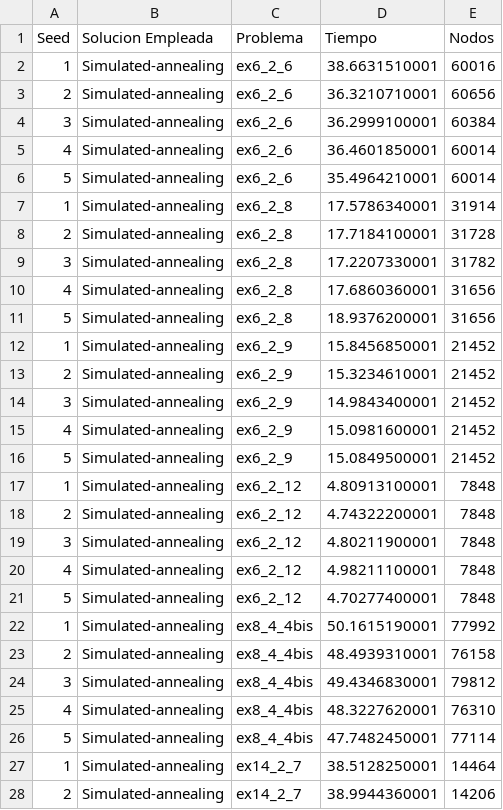
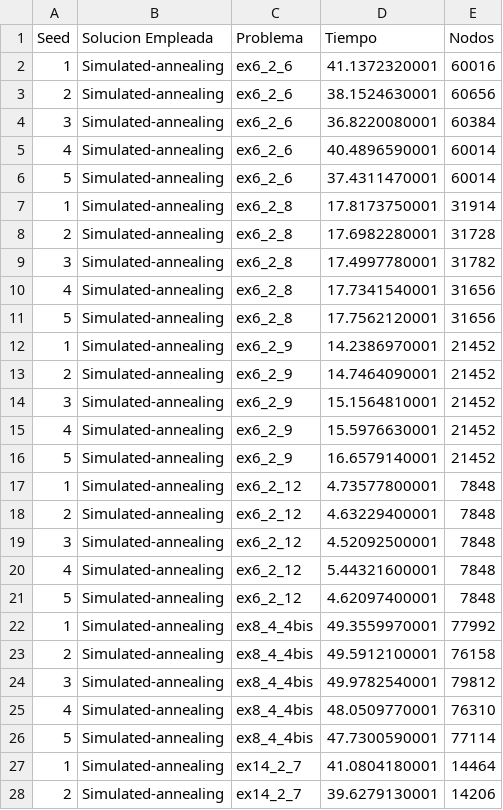
Before and after one commit to Ketbome/Tesis, a CSV file: Trabajo/Data/simulated-annealing.csv, drawn as a sheet; only a part is shown; the diff covers the shown part only.

```diff
--- a/Trabajo/Data/simulated-annealing.csv
+++ b/Trabajo/Data/simulated-annealing.csv
@@ -1,28 +1,28 @@
 Seed,Solucion Empleada,Problema,Tiempo,Nodos
-1,Simulated-annealing,ex6_2_6,38.6631510001,60016
-2,Simulated-annealing,ex6_2_6,36.3210710001,60656
-3,Simulated-annealing,ex6_2_6,36.2999100001,60384
-4,Simulated-annealing,ex6_2_6,36.4601850001,60014
-5,Simulated-annealing,ex6_2_6,35.4964210001,60014
-1,Simulated-annealing,ex6_2_8,17.5786340001,31914
-2,Simulated-annealing,ex6_2_8,17.7184100001,31728
-3,Simulated-annealing,ex6_2_8,17.2207330001,31782
-4,Simulated-annealing,ex6_2_8,17.6860360001,31656
-5,Simulated-annealing,ex6_2_8,18.9376200001,31656
-1,Simulated-annealing,ex6_2_9,15.8456850001,21452
-2,Simulated-annealing,ex6_2_9,15.3234610001,21452
-3,Simulated-annealing,ex6_2_9,14.9843400001,21452
-4,Simulated-annealing,ex6_2_9,15.0981600001,21452
-5,Simulated-annealing,ex6_2_9,15.0849500001,21452
-1,Simulated-annealing,ex6_2_12,4.80913100001,7848
-2,Simulated-annealing,ex6_2_12,4.74322200001,7848
-3,Simulated-annealing,ex6_2_12,4.80211900001,7848
-4,Simulated-annealing,ex6_2_12,4.98211100001,7848
-5,Simulated-annealing,ex6_2_12,4.70277400001,7848
-1,Simulated-annealing,ex8_4_4bis,50.1615190001,77992
-2,Simulated-annealing,ex8_4_4bis,48.4939310001,76158
-3,Simulated-annealing,ex8_4_4bis,49.4346830001,79812
-4,Simulated-annealing,ex8_4_4bis,48.3227620001,76310
-5,Simulated-annealing,ex8_4_4bis,47.7482450001,77114
-1,Simulated-annealing,ex14_2_7,38.5128250001,14464
-2,Simulated-annealing,ex14_2_7,38.9944360001,14206
+1,Simulated-annealing,ex6_2_6,41.1372320001,60016
+2,Simulated-annealing,ex6_2_6,38.1524630001,60656
+3,Simulated-annealing,ex6_2_6,36.8220080001,60384
+4,Simulated-annealing,ex6_2_6,40.4896590001,60014
+5,Simulated-annealing,ex6_2_6,37.4311470001,60014
+1,Simulated-annealing,ex6_2_8,17.8173750001,31914
+2,Simulated-annealing,ex6_2_8,17.6982280001,31728
+3,Simulated-annealing,ex6_2_8,17.4997780001,31782
+4,Simulated-annealing,ex6_2_8,17.7341540001,31656
+5,Simulated-annealing,ex6_2_8,17.7562120001,31656
+1,Simulated-annealing,ex6_2_9,14.2386970001,21452
+2,Simulated-annealing,ex6_2_9,14.7464090001,21452
+3,Simulated-annealing,ex6_2_9,15.1564810001,21452
+4,Simulated-annealing,ex6_2_9,15.5976630001,21452
+5,Simulated-annealing,ex6_2_9,16.6579140001,21452
+1,Simulated-annealing,ex6_2_12,4.73577800001,7848
+2,Simulated-annealing,ex6_2_12,4.63229400001,7848
+3,Simulated-annealing,ex6_2_12,4.52092500001,7848
+4,Simulated-annealing,ex6_2_12,5.44321600001,7848
+5,Simulated-annealing,ex6_2_12,4.62097400001,7848
+1,Simulated-annealing,ex8_4_4bis,49.3559970001,77992
+2,Simulated-annealing,ex8_4_4bis,49.5912100001,76158
+3,Simulated-annealing,ex8_4_4bis,49.9782540001,79812
+4,Simulated-annealing,ex8_4_4bis,48.0509770001,76310
+5,Simulated-annealing,ex8_4_4bis,47.7300590001,77114
+1,Simulated-annealing,ex14_2_7,41.0804180001,14464
+2,Simulated-annealing,ex14_2_7,39.6279130001,14206
```
Also changed, not shown: 33 edited cells elsewhere in this file, Trabajo/Data/hill-climbing.csv, 4 other files.
